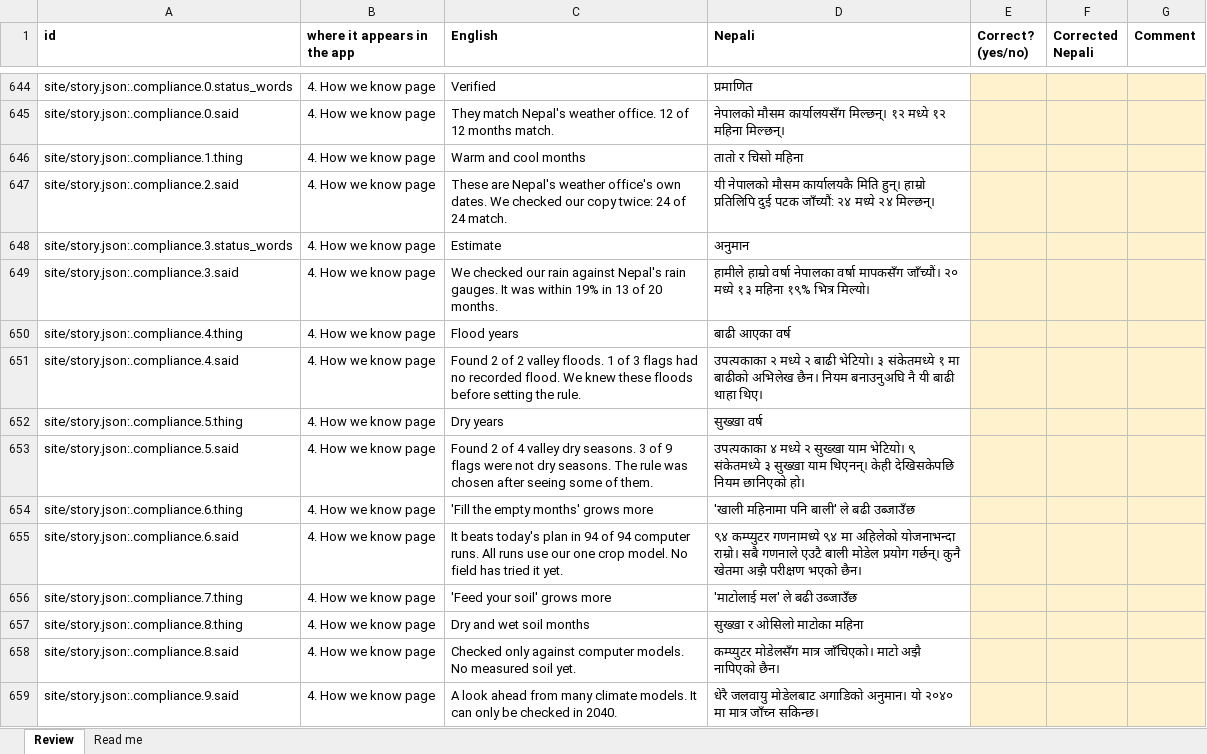
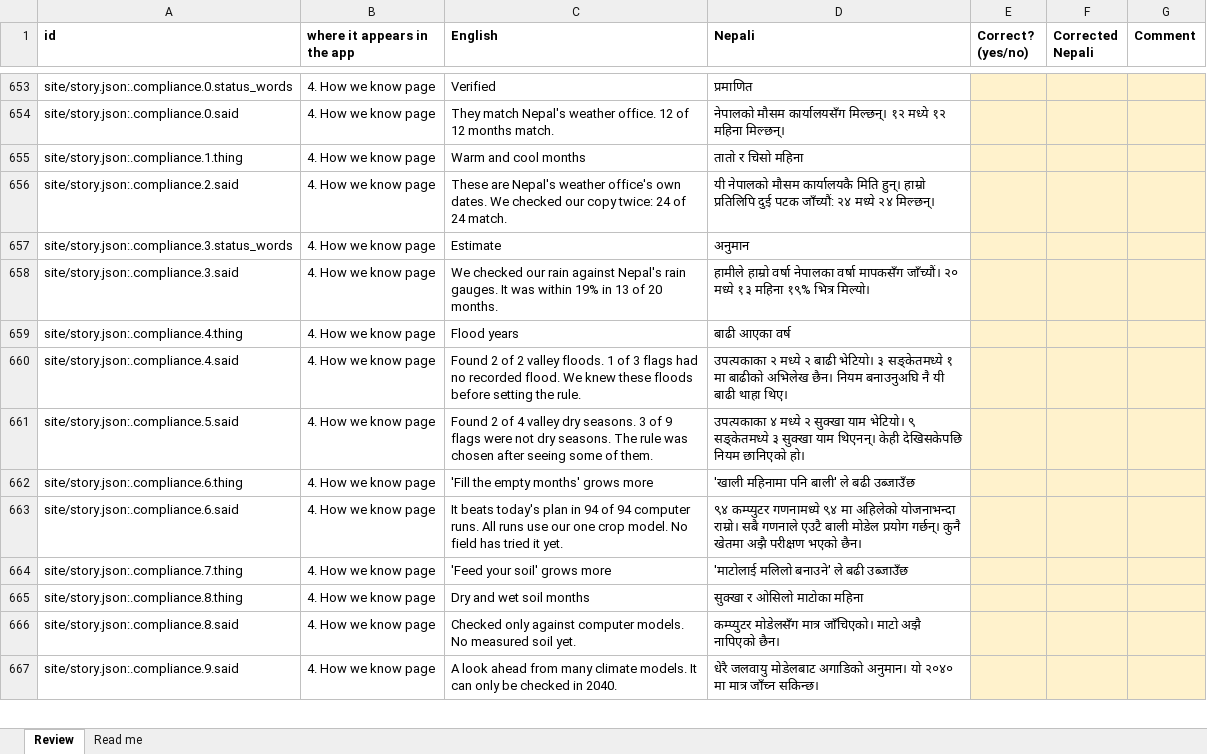
Before and after one commit to sorenhgautam-dev/nasa-khet-sathi, an Excel workbook: pipeline/words/nepali_review.xlsx, sheet Review, drawn as a sheet; only a part is shown, gaps mark what is left out; values as stored, in another font and other column widths than the file's, no borders; removed rows and columns are numbered as before the commit, all else as after; the diff covers the shown part only; the diff names each change by its address in the sheet, - before the commit and + after, or states it on an @@ line.

```diff
--- a/pipeline/words/nepali_review.xlsx (sheet Review)
+++ b/pipeline/words/nepali_review.xlsx (sheet Review)
-D660 (Nepali): …भेटियो। ३ संकेतमध्ये १ मा…
+D660 (Nepali): …भेटियो। ३ सङ्केतमध्ये १ मा…
-row 652: site/story.json:.compliance.5.thing | 4. How we know page | Dry years | सुख्खा वर्ष
-D661 (Nepali): …मध्ये २ सुख्खा याम भेटियो। ९ संकेतमध्ये ३ सुख्खा याम थिएनन्।…
+D661 (Nepali): …मध्ये २ सुक्खा याम भेटियो। ९ सङ्केतमध्ये ३ सुक्खा याम थिएनन्।…
-D664 (Nepali): 'माटोलाई मल' ले बढी उब्जाउँछ
+D664 (Nepali): 'माटोलाई मलिलो बनाउने' ले बढी उब्जाउँछ
-D665 (Nepali): सुख्खा र ओसिलो माटोका महिना
+D665 (Nepali): सुक्खा र ओसिलो माटोका महिना
```
Also changed, not shown: 9 added rows and 78 edited cells elsewhere in this sheet, 13 other files.
